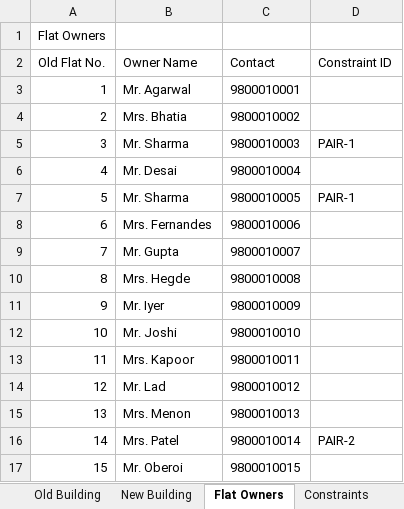
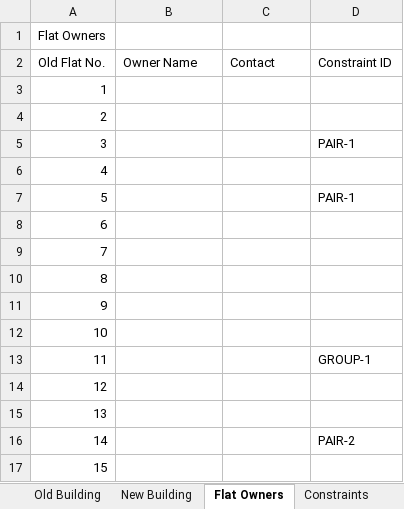
Before and after one commit to harshiseehear/property, an Excel workbook: sample/sample_input.xlsx, sheet Flat Owners, drawn as a sheet; only a part is shown; values as stored, in another font and other column widths than the file's, no borders; charts and pictures not drawn; the diff covers the shown part only; the diff names each change by its address in the sheet, - before the commit and + after, or states it on an @@ line.

```diff
--- a/sample/sample_input.xlsx (sheet Flat Owners)
+++ b/sample/sample_input.xlsx (sheet Flat Owners)
-B3 (Owner Name): Mr. Agarwal
+B3 (Owner Name): (empty)
-C3 (Contact): 9800010001
+C3 (Contact): (empty)
-B4 (Owner Name): Mrs. Bhatia
+B4 (Owner Name): (empty)
-C4 (Contact): 9800010002
+C4 (Contact): (empty)
-B5 (Owner Name): Mr. Sharma
+B5 (Owner Name): (empty)
-C5 (Contact): 9800010003
+C5 (Contact): (empty)
-B6 (Owner Name): Mr. Desai
+B6 (Owner Name): (empty)
-C6 (Contact): 9800010004
+C6 (Contact): (empty)
-B7 (Owner Name): Mr. Sharma
+B7 (Owner Name): (empty)
-C7 (Contact): 9800010005
+C7 (Contact): (empty)
-B8 (Owner Name): Mrs. Fernandes
+B8 (Owner Name): (empty)
-C8 (Contact): 9800010006
+C8 (Contact): (empty)
-B9 (Owner Name): Mr. Gupta
+B9 (Owner Name): (empty)
-C9 (Contact): 9800010007
+C9 (Contact): (empty)
-B10 (Owner Name): Mrs. Hegde
+B10 (Owner Name): (empty)
-C10 (Contact): 9800010008
+C10 (Contact): (empty)
-B11 (Owner Name): Mr. Iyer
+B11 (Owner Name): (empty)
-C11 (Contact): 9800010009
+C11 (Contact): (empty)
-B12 (Owner Name): Mr. Joshi
+B12 (Owner Name): (empty)
-C12 (Contact): 9800010010
+C12 (Contact): (empty)
-B13 (Owner Name): Mrs. Kapoor
+B13 (Owner Name): (empty)
-C13 (Contact): 9800010011
+C13 (Contact): (empty)
-D13 (Constraint ID): (empty)
+D13 (Constraint ID): GROUP-1
-B14 (Owner Name): Mr. Lad
+B14 (Owner Name): (empty)
-C14 (Contact): 9800010012
+C14 (Contact): (empty)
-B15 (Owner Name): Mrs. Menon
+B15 (Owner Name): (empty)
-C15 (Contact): 9800010013
+C15 (Contact): (empty)
-B16 (Owner Name): Mrs. Patel
+B16 (Owner Name): (empty)
-C16 (Contact): 9800010014
+C16 (Contact): (empty)
-B17 (Owner Name): Mr. Oberoi
+B17 (Owner Name): (empty)
-C17 (Contact): 9800010015
+C17 (Contact): (empty)
```
Also changed, not shown: 33 edited cells elsewhere in this sheet, sheet Old Building, sheet Constraints, charts or pictures.
